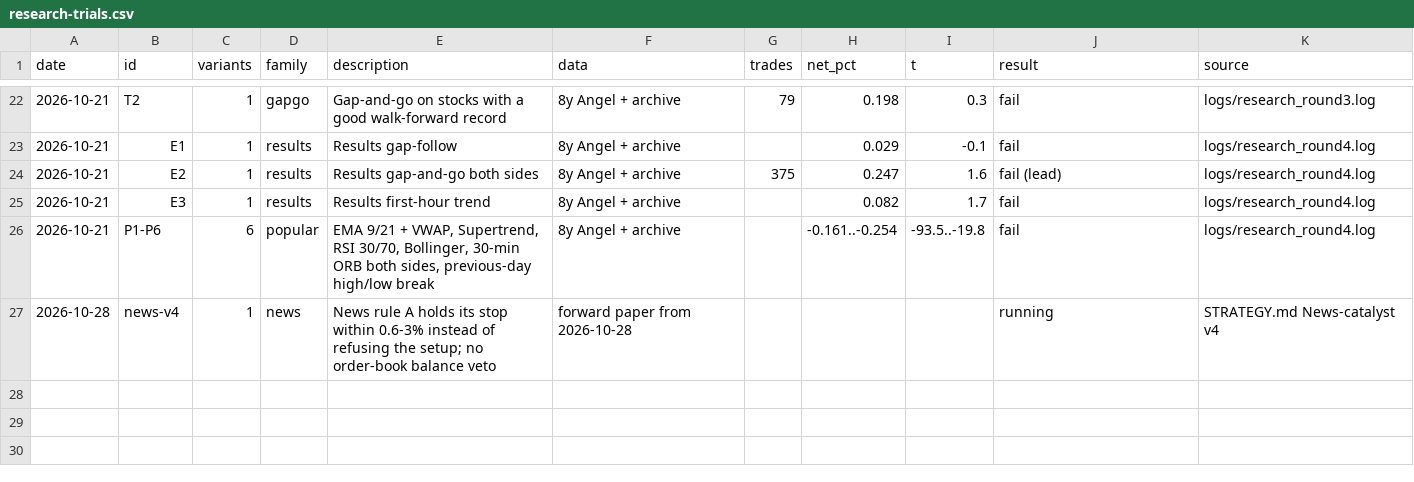
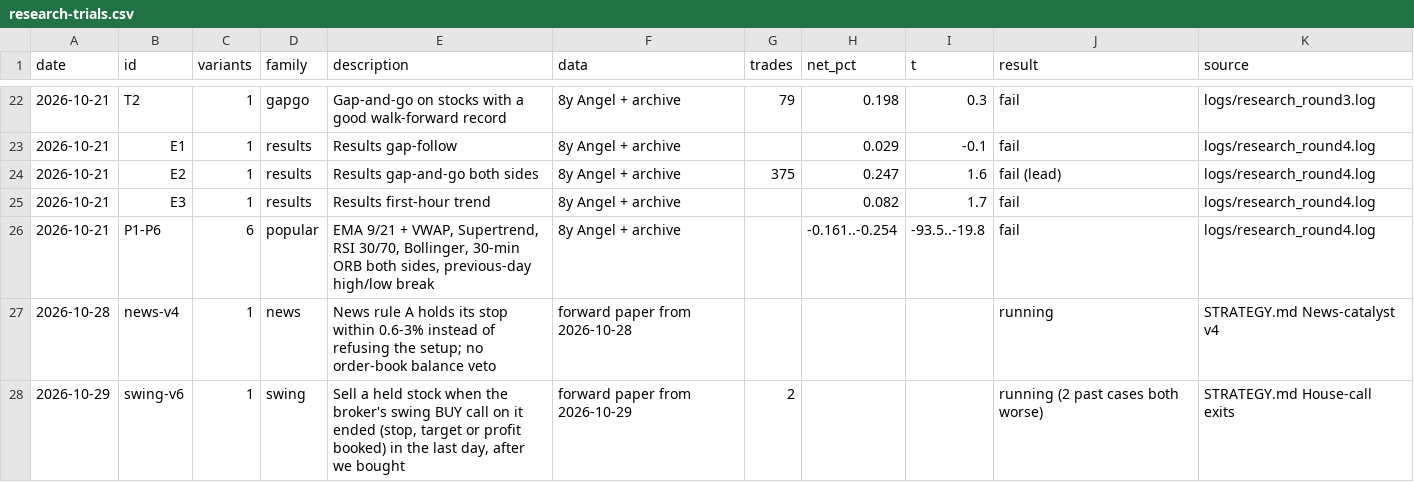
Before and after one commit to rishit128/trading-bot, a CSV file: docs/trading/research-trials.csv, drawn as a sheet; only a part is shown, gaps mark what is left out; the diff names each change by its address in the sheet, - before the commit and + after, or states it on an @@ line.

```diff
--- a/docs/trading/research-trials.csv
+++ b/docs/trading/research-trials.csv
+row 28: 2026-10-29 | swing-v6 | 1 | swing | Sell a held stock when the broker's swing BUY call on it ended (stop, target or profit booked) in the last day, after we bought | forward paper from 2026-10-29 | 2 |  |  | running (2 past cases both worse) | STRATEGY.md House-call exits
```
Also changed, not shown: 12 other files.
